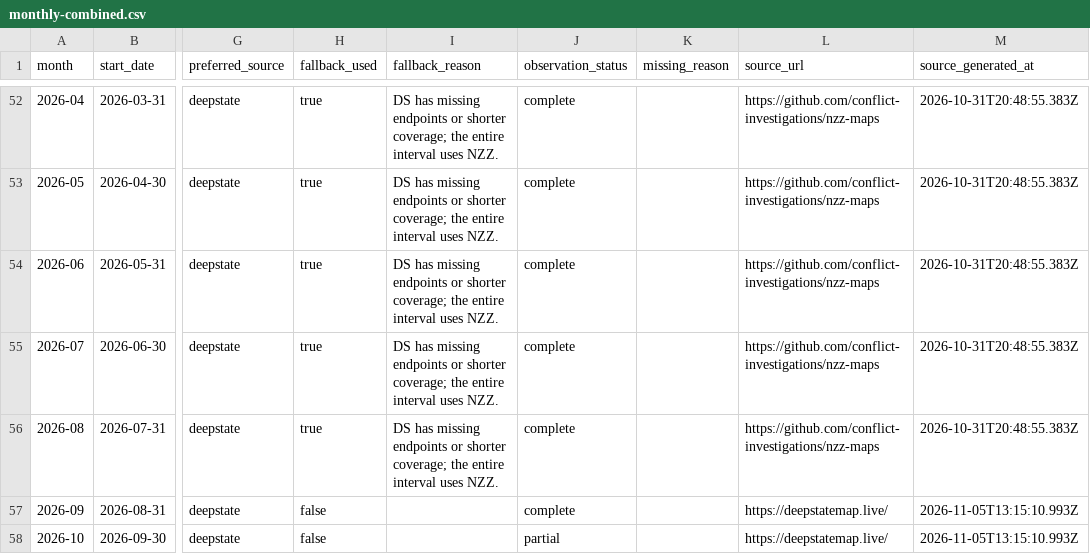
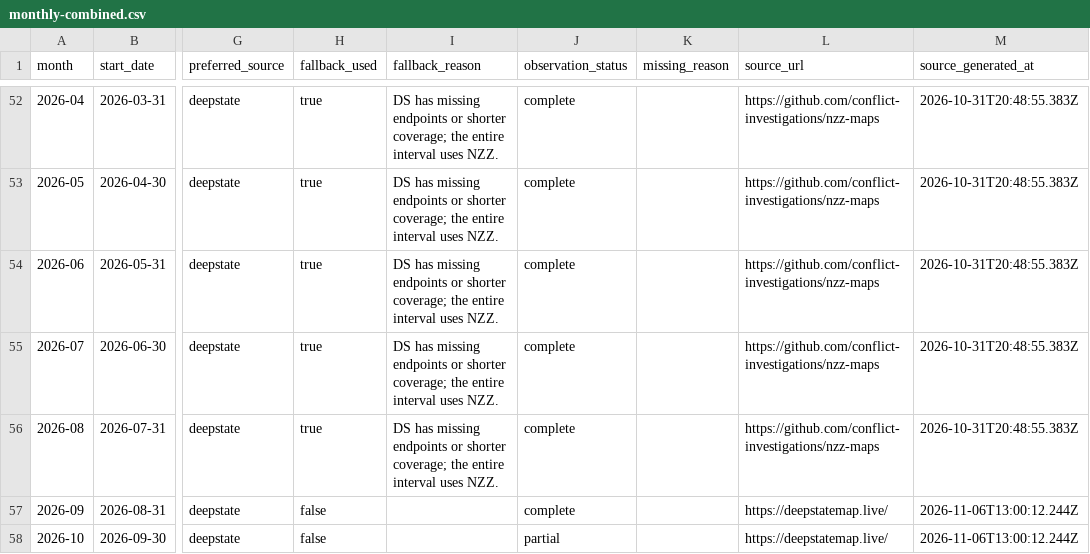
Before and after one commit to MarioJemic/russianlosses-data, a CSV file: data/v1/territory/monthly-combined.csv, drawn as a sheet; only a part is shown, gaps mark what is left out; the diff names each change by its address in the sheet, - before the commit and + after, or states it on an @@ line.

```diff
--- a/data/v1/territory/monthly-combined.csv
+++ b/data/v1/territory/monthly-combined.csv
-M57:M58 (source_generated_at): 2026-11-05T13:15:10.993Z
+M57:M58 (source_generated_at): 2026-11-06T13:00:12.244Z
```
Also changed, not shown: data/v1/losses/cumulative.csv, data/v1/losses/daily.csv, 28 other files.
